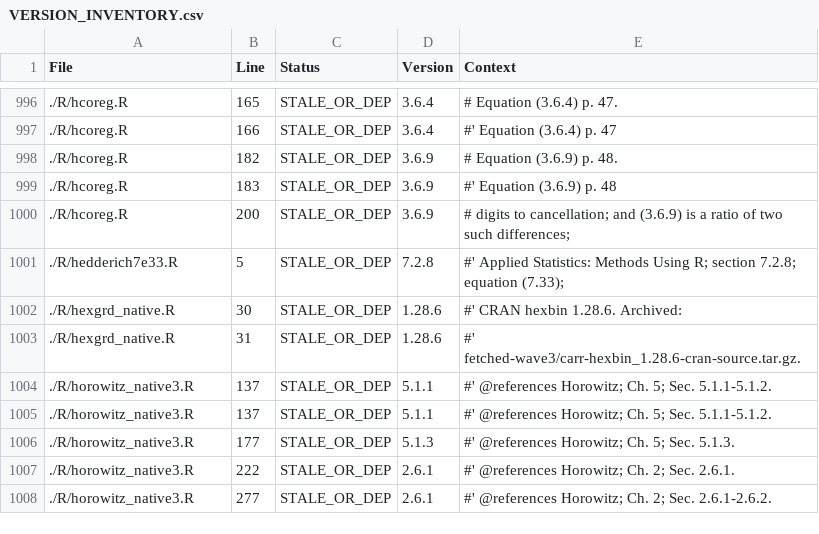
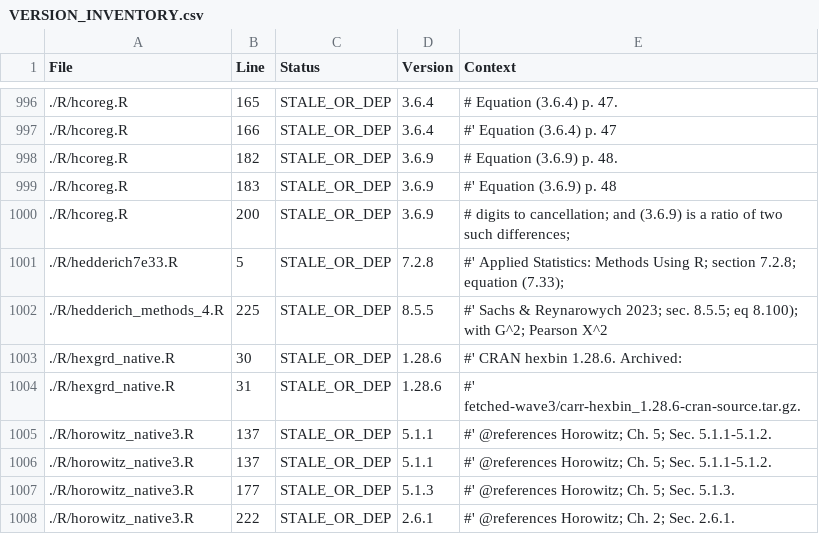
Before and after one commit to rootcoder007/rmorie, a CSV file: VERSION_INVENTORY.csv, drawn as a sheet; only a part is shown, gaps mark what is left out; the shorter side is filled out with more unchanged rows.

```diff
--- a/VERSION_INVENTORY.csv
+++ b/VERSION_INVENTORY.csv
@@ -1001,2 +1001,3 @@ File,Line,Status,Version,Context
 ./R/hedderich7e33.R,5,STALE_OR_DEP,7.2.8,"#' Applied Statistics: Methods Using R; section 7.2.8; equation (7.33);"
+./R/hedderich_methods_4.R,225,STALE_OR_DEP,8.5.5,"#' Sachs & Reynarowych 2023; sec. 8.5.5; eq 8.100); with G^2; Pearson X^2"
 ./R/hexgrd_native.R,30,STALE_OR_DEP,1.28.6,"#'   CRAN hexbin 1.28.6. Archived:"
```
Also changed, not shown: 28 other files.
